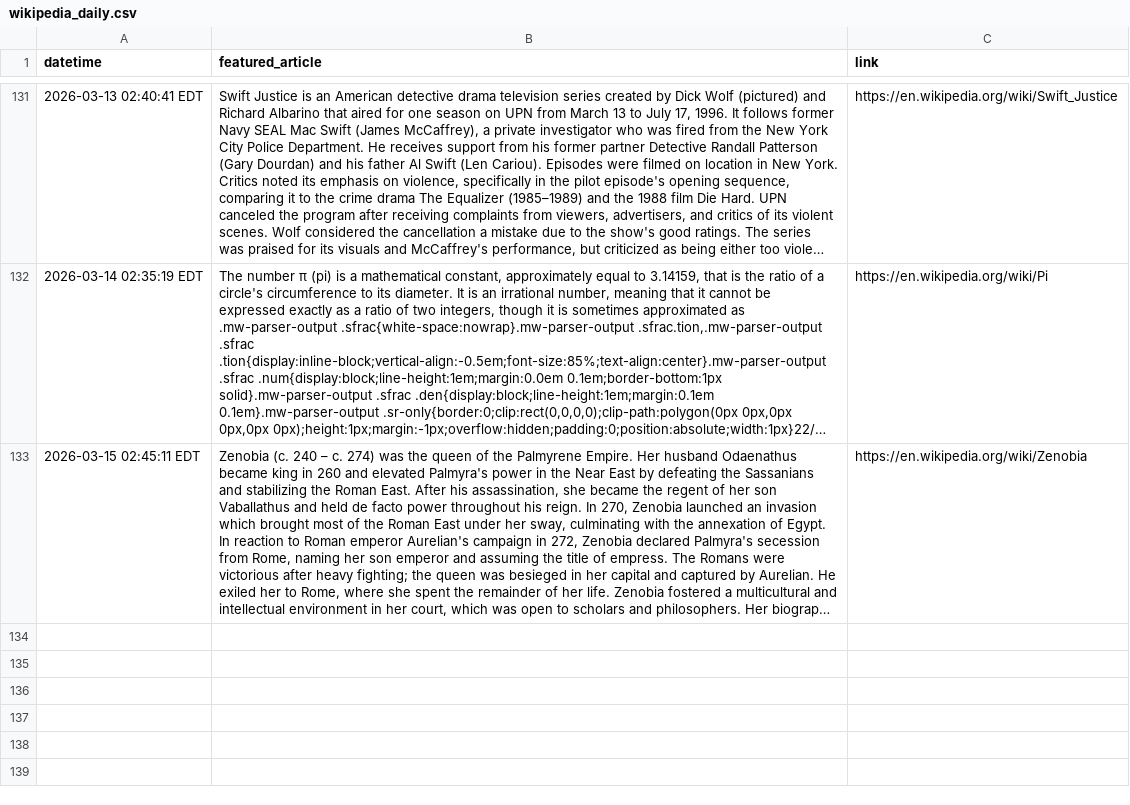
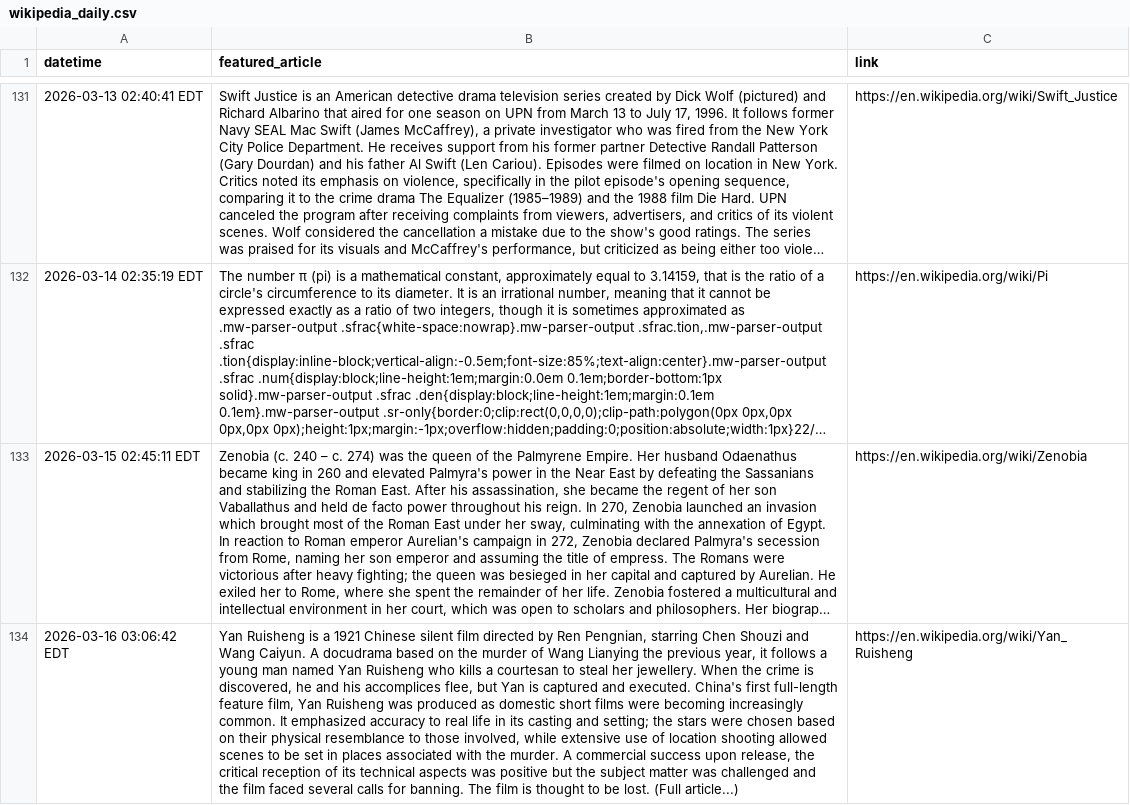
Before and after one commit to endri7k/wikipedia_daily, a CSV file: data/wikipedia_daily.csv, drawn as a sheet; only a part is shown, gaps mark what is left out; long unchanged cells end in …; the diff names each change by its address in the sheet, - before the commit and + after, or states it on an @@ line.

```diff
--- a/data/wikipedia_daily.csv
+++ b/data/wikipedia_daily.csv
+row 134: 2026-03-16 03:06:42 EDT | Yan Ruisheng is a 1921 Chinese silent film directed by Ren Pengnian, starring Chen Shouzi and Wang Caiyun. A docudrama based on the murder of Wang Lianying the previous year, it follows a young man named Yan Ruisheng who kills a courtesan to steal her jewellery. When the crime is discovered, he and his accomplices flee, but Yan is captured and executed. China's first full-length feature film, Yan Ruisheng was produced as domestic short films were becoming increasingly common. It emphasized accuracy to real life in its casting and setting; the stars were chosen based on their physical resemblance to those involved, while extensive use of location shooting allowed scenes to be set in places associated with the murder. A commercial success upon release, the critical reception of its technical aspects was positive but the subject matter was challenged and the film faced several calls for banning. The film is thought to be lost. (Full article...) | https://en.wikipedia.org/wiki/Yan_Ruisheng
```
